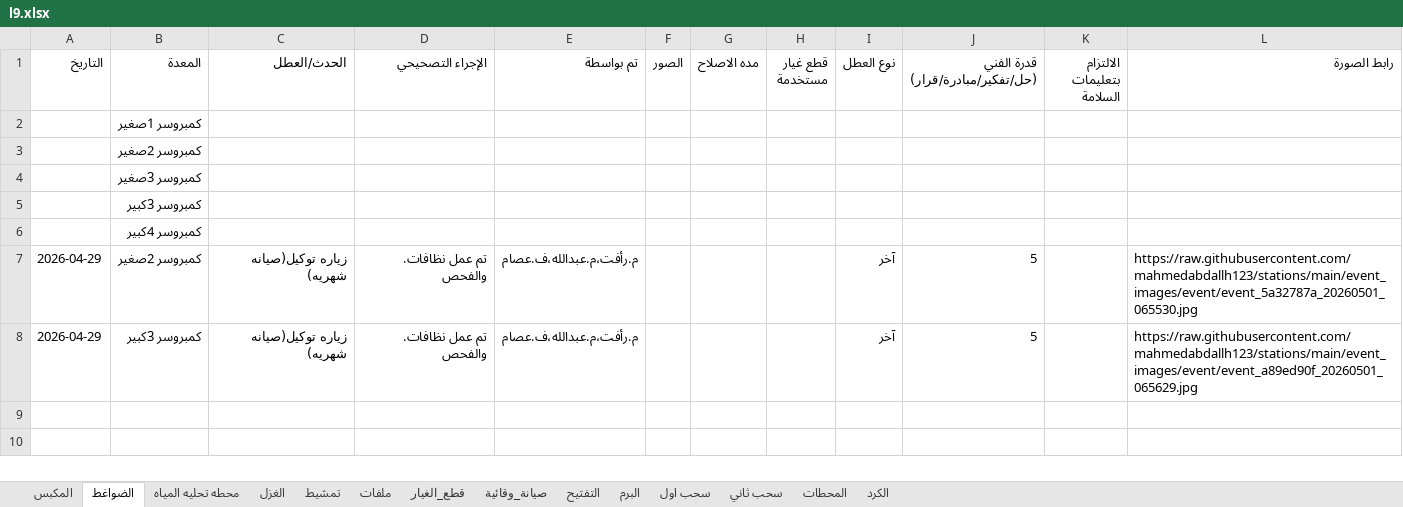
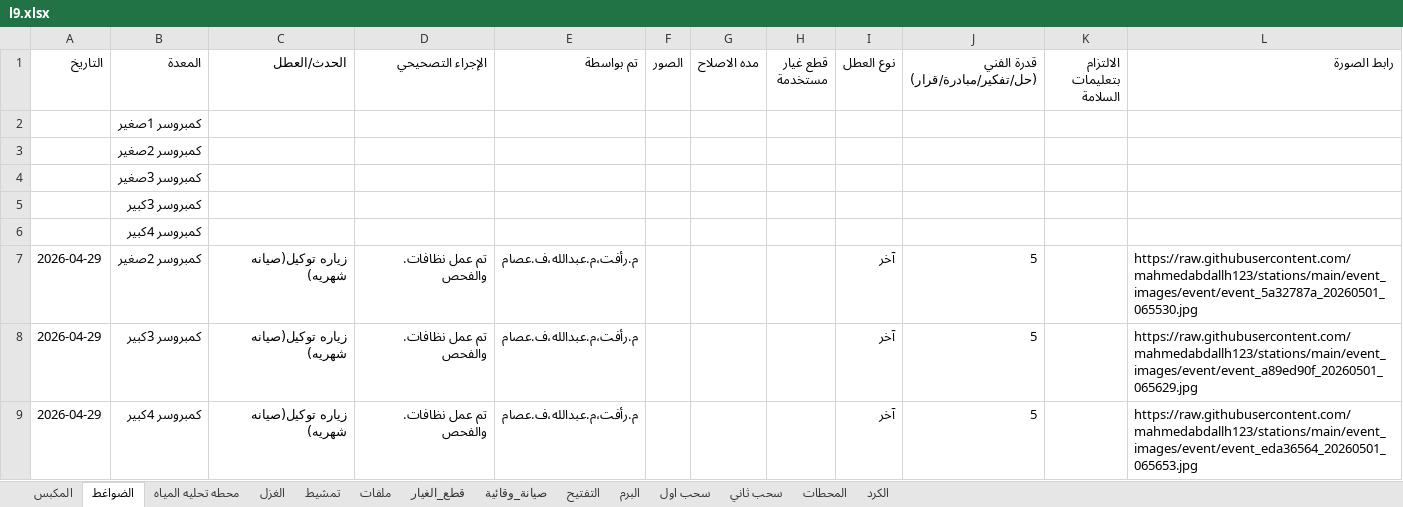
Before and after one commit to mahmedabdallh123/stations, an Excel workbook: l9.xlsx, sheet الضواغط, drawn as a sheet; values as stored, in another font and other column widths than the file's, no borders; the diff names each change by its address in the sheet, - before the commit and + after, or states it on an @@ line.

Commit message:
تحديث البيانات - 2026-05-01 06:56:57

```diff
--- a/l9.xlsx (sheet الضواغط)
+++ b/l9.xlsx (sheet الضواغط)
+row 9: 2026-04-29 | كمبروسر 4كبير | زياره توكيل(صيانه شهريه) | تم عمل نظافات. والفحص | م.رأفت،م.عبدالله،ف.عصام |  |  |  | آخر | 5 |  | https://raw.githubusercontent.com/mahmedabdallh123/stations/main/event_images/event/event_eda36564_20260501_065653.jpg
```
